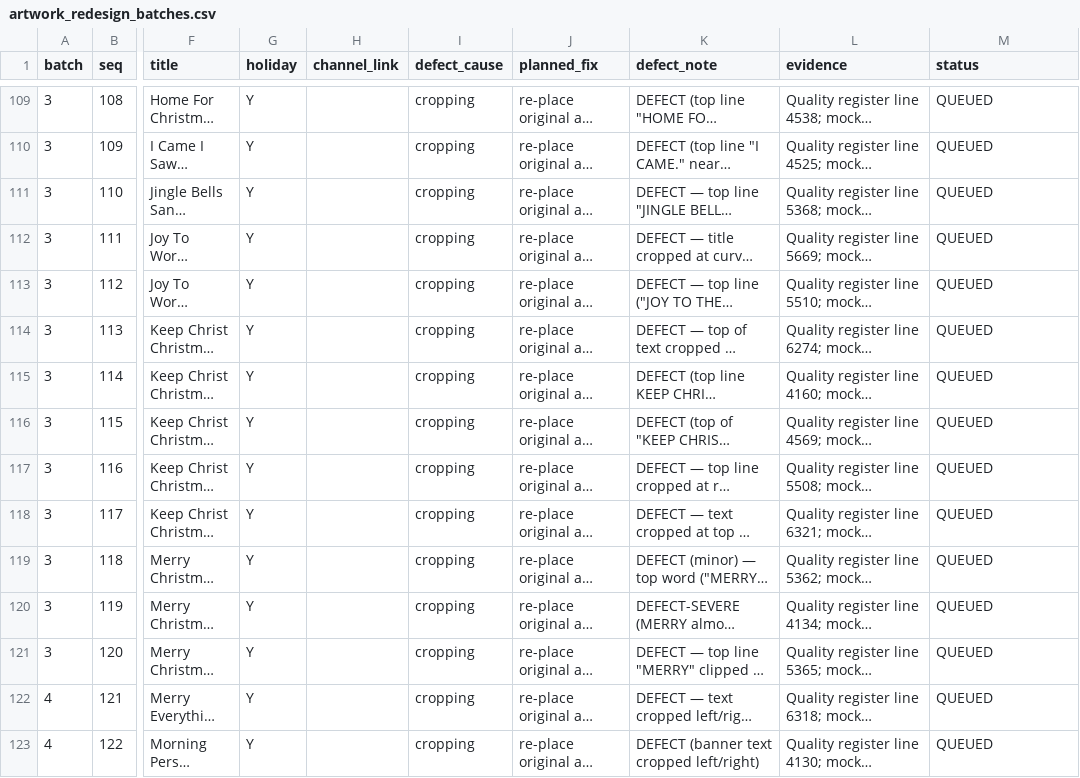
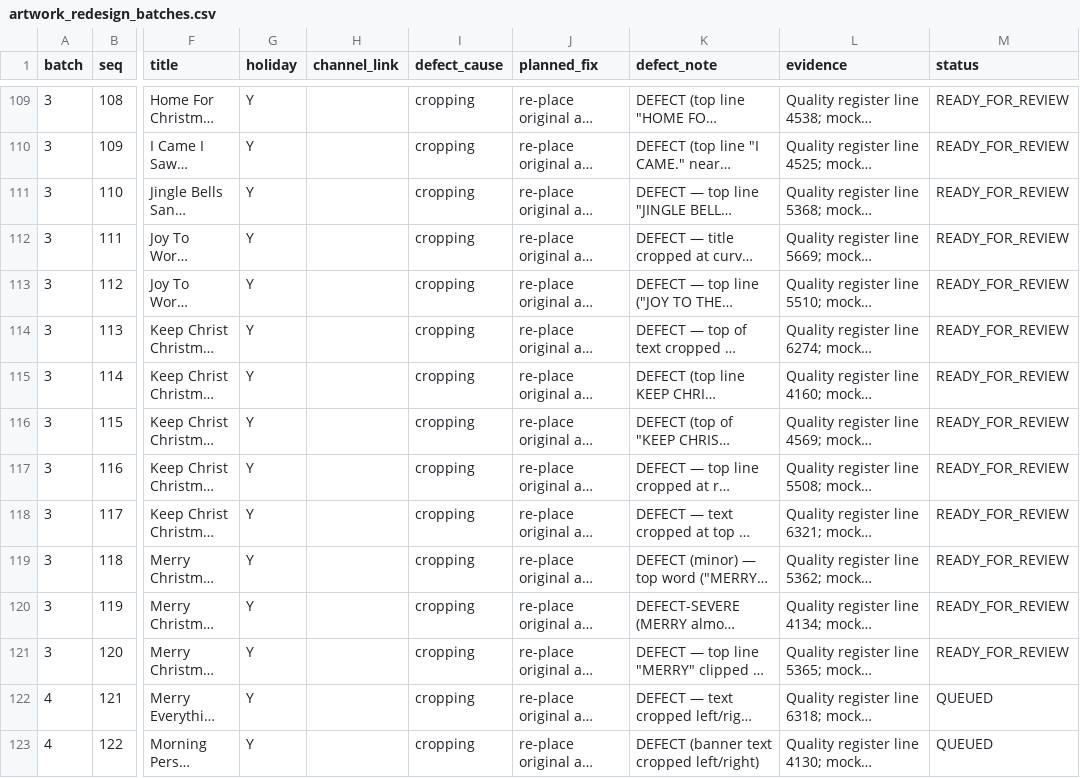
Before and after one commit to Winstar4U/crowned-co-data, a CSV file: work/artwork_redesign_batches.csv, drawn as a sheet; only a part is shown, gaps mark what is left out; long unchanged cells end in …; the diff covers the shown part only; the diff names each change by its address in the sheet, - before the commit and + after, or states it on an @@ line.

```diff
--- a/work/artwork_redesign_batches.csv
+++ b/work/artwork_redesign_batches.csv
-M109:M121 (status): QUEUED
+M109:M121 (status): READY_FOR_REVIEW
```
Also changed, not shown: 27 edited cells elsewhere in this file, work/d6_batch3/batch3_results.csv, 14 other files.
